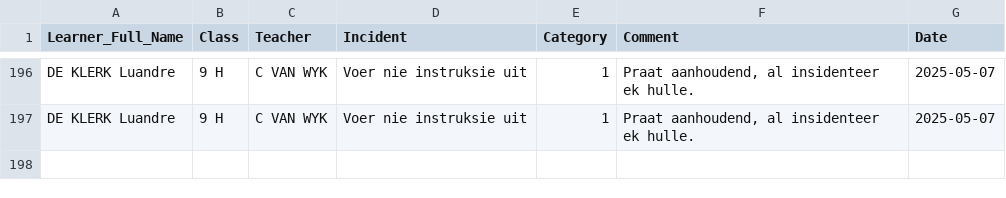
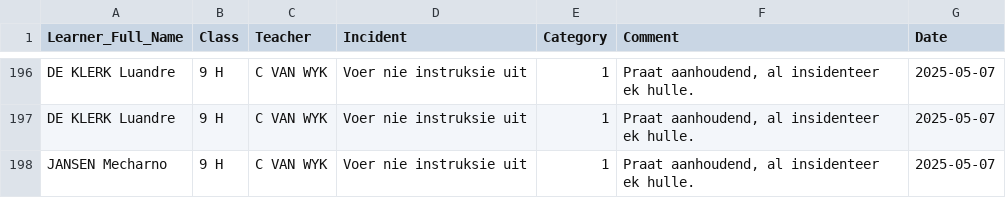
Before and after one commit to arnoldtRealph/insident, a CSV file: incident_log.csv, drawn as a sheet; only a part is shown, gaps mark what is left out.

Commit message:
Updated incident_log.csv with new incident

```diff
--- a/incident_log.csv
+++ b/incident_log.csv
@@ -235 +235,2 @@ DE KLERK Luandre,9 H,C VAN WYK,Voer nie instruksie uit,1,"Praat aanhoudend, al i
 DE KLERK Luandre,9 H,C VAN WYK,Voer nie instruksie uit,1,"Praat aanhoudend, al insidenteer ek hulle.",2025-05-07
+JANSEN Mecharno,9 H,C VAN WYK,Voer nie instruksie uit,1,"Praat aanhoudend, al insidenteer ek hulle.",2025-05-07
```
